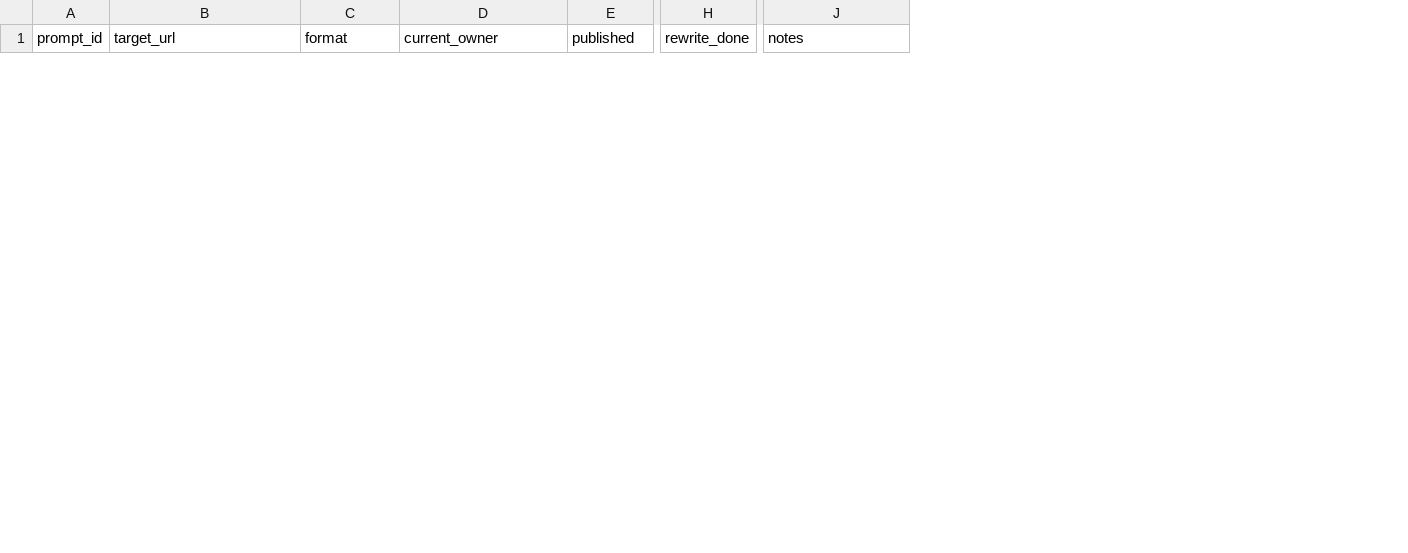
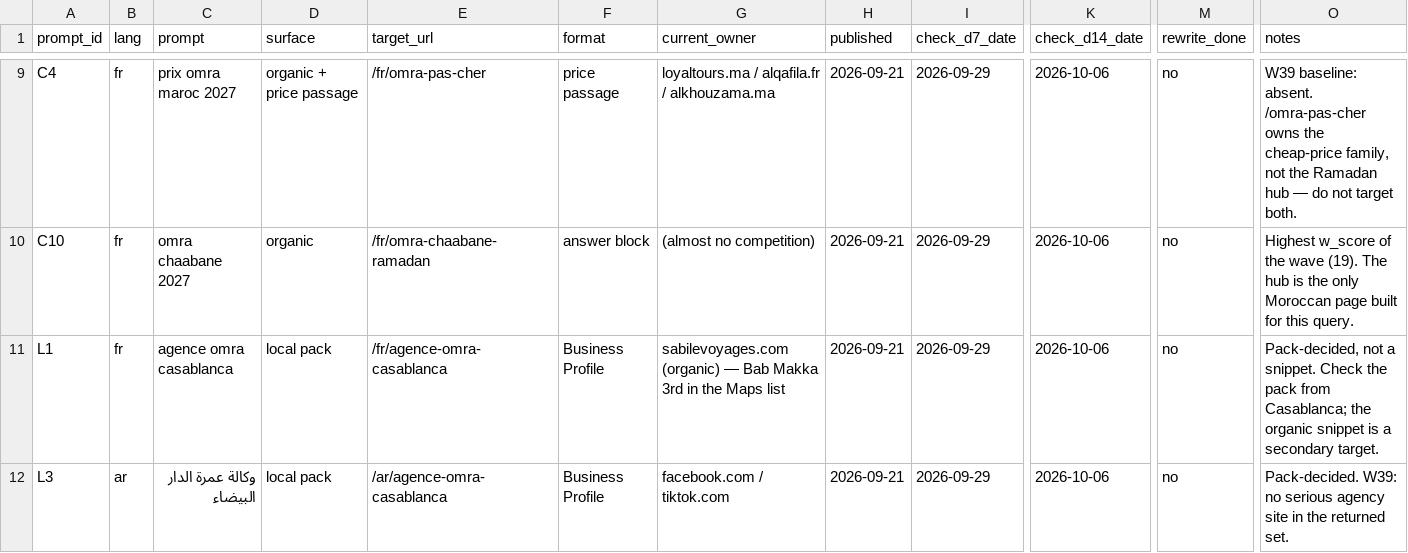
Before and after one commit to yahyahoussini/wikitours, a CSV file: wikitours-seo/scoreboard/snippet-targets.csv, drawn as a sheet; only a part is shown, gaps mark what is left out; rows hold the shown columns only; the diff covers the shown part only; the diff names each change by its address in the sheet, - before the commit and + after, or states it on an @@ line.

```diff
--- a/wikitours-seo/scoreboard/snippet-targets.csv
+++ b/wikitours-seo/scoreboard/snippet-targets.csv
+column B (lang), empty
+column C (prompt), empty
+column D (surface), empty
+column I (check_d7_date), empty
+column K (check_d14_date), empty
+row 9: C4 | fr | prix omra maroc 2027 | organic + price passage | /fr/omra-pas-cher | price passage | loyaltours.ma / alqafila.fr / alkhouzama.ma | 2026-09-21 | 2026-09-29 | 2026-10-06 | no | W39 baseline: absent. /omra-pas-cher owns the cheap-price family, not the Ramadan hub — do not target both.
+row 10: C10 | fr | omra chaabane 2027 | organic | /fr/omra-chaabane-ramadan | answer block | (almost no competition) | 2026-09-21 | 2026-09-29 | 2026-10-06 | no | Highest w_score of the wave (19). The hub is the only Moroccan page built for this query.
+row 11: L1 | fr | agence omra casablanca | local pack | /fr/agence-omra-casablanca | Business Profile | sabilevoyages.com (organic) — Bab Makka 3rd in the Maps list | 2026-09-21 | 2026-09-29 | 2026-10-06 | no | Pack-decided, not a snippet. Check the pack from Casablanca; the organic snippet is a secondary target.
+row 12: L3 | ar | وكالة عمرة الدار البيضاء | local pack | /ar/agence-omra-casablanca | Business Profile | facebook.com / tiktok.com | 2026-09-21 | 2026-09-29 | 2026-10-06 | no | Pack-decided. W39: no serious agency site in the returned set.
```
Also changed, not shown: 11 added rows and 1 removed row elsewhere in this file, 3 other files.
